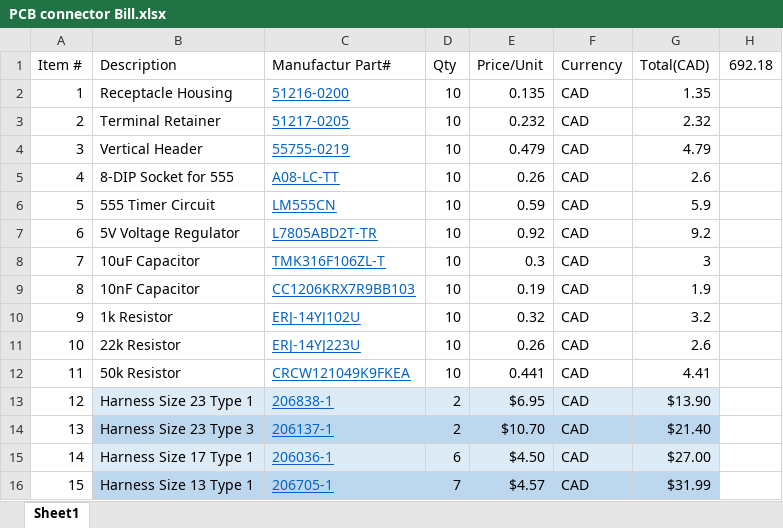
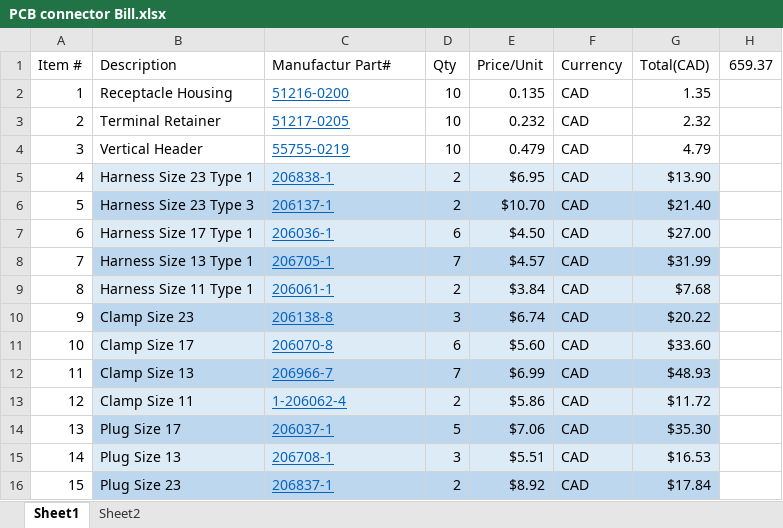
Before and after one commit to ubcst/Schematics, an Excel workbook: Expenses/PCB connector Bill.xlsx, sheet Sheet1, drawn as a sheet; only a part is shown; the shorter side is filled out with more unchanged rows; values as stored, in another font and other column widths than the file's, no borders; table styles not drawn; removed rows and columns are numbered as before the commit, all else as after; the diff names each change by its address in the sheet, - before the commit and + after, or states it on an @@ line.

```diff
--- a/Expenses/PCB connector Bill.xlsx (sheet Sheet1)
+++ b/Expenses/PCB connector Bill.xlsx (sheet Sheet1)
+sheet tab: Sheet2
-H1: 692.18
+H1: 659.37
-row 5: 4 | 8-DIP Socket for 555 | A08-LC-TT | 10 | 0.26 | CAD | 2.6
-row 6: 5 | 555 Timer Circuit | LM555CN | 10 | 0.59 | CAD | 5.9
-row 7: 6 | 5V Voltage Regulator | L7805ABD2T-TR | 10 | 0.92 | CAD | 9.2
-row 8: 7 | 10uF Capacitor | TMK316F106ZL-T | 10 | 0.3 | CAD | 3
-row 9: 8 | 10nF Capacitor | CC1206KRX7R9BB103 | 10 | 0.19 | CAD | 1.9
-row 10: 9 | 1k Resistor | ERJ-14YJ102U | 10 | 0.32 | CAD | 3.2
-row 11: 10 | 22k Resistor | ERJ-14YJ223U | 10 | 0.26 | CAD | 2.6
-row 12: 11 | 50k Resistor | CRCW121049K9FKEA | 10 | 0.441 | CAD | 4.41
@@ column A (Item #) renumbered from row 5 down @@
```
